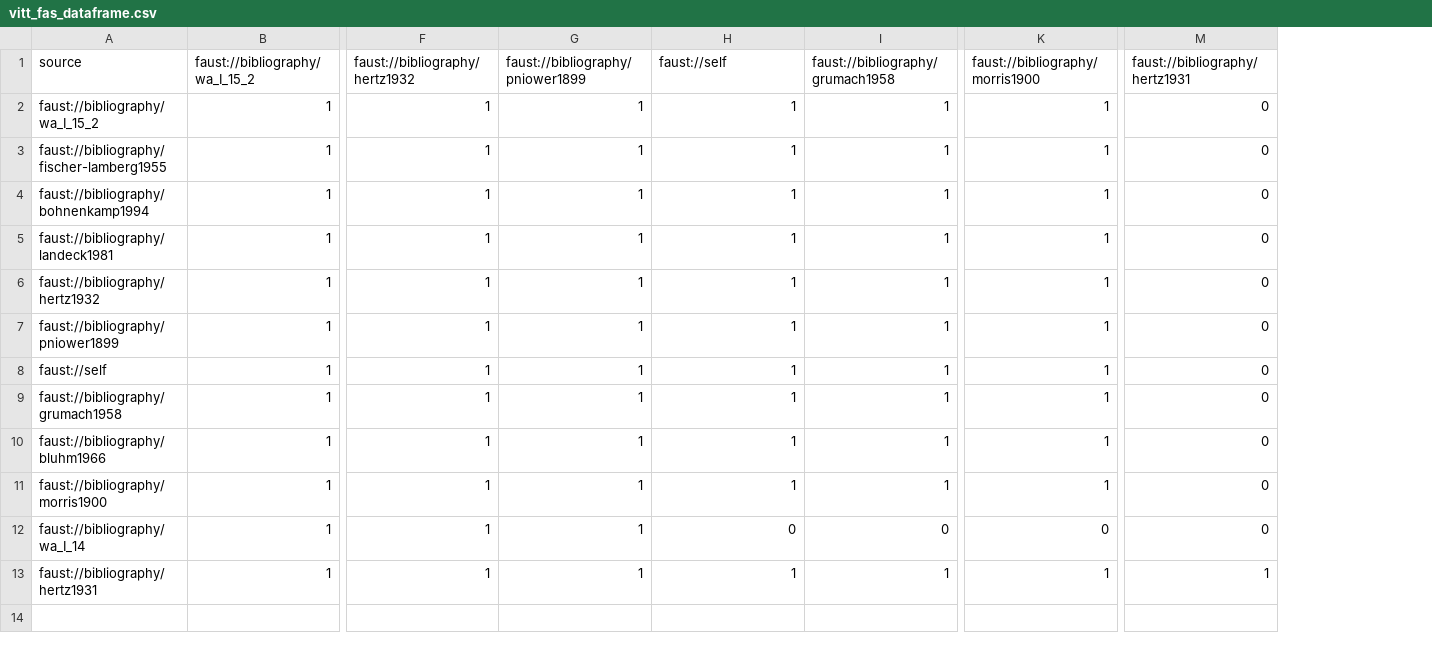
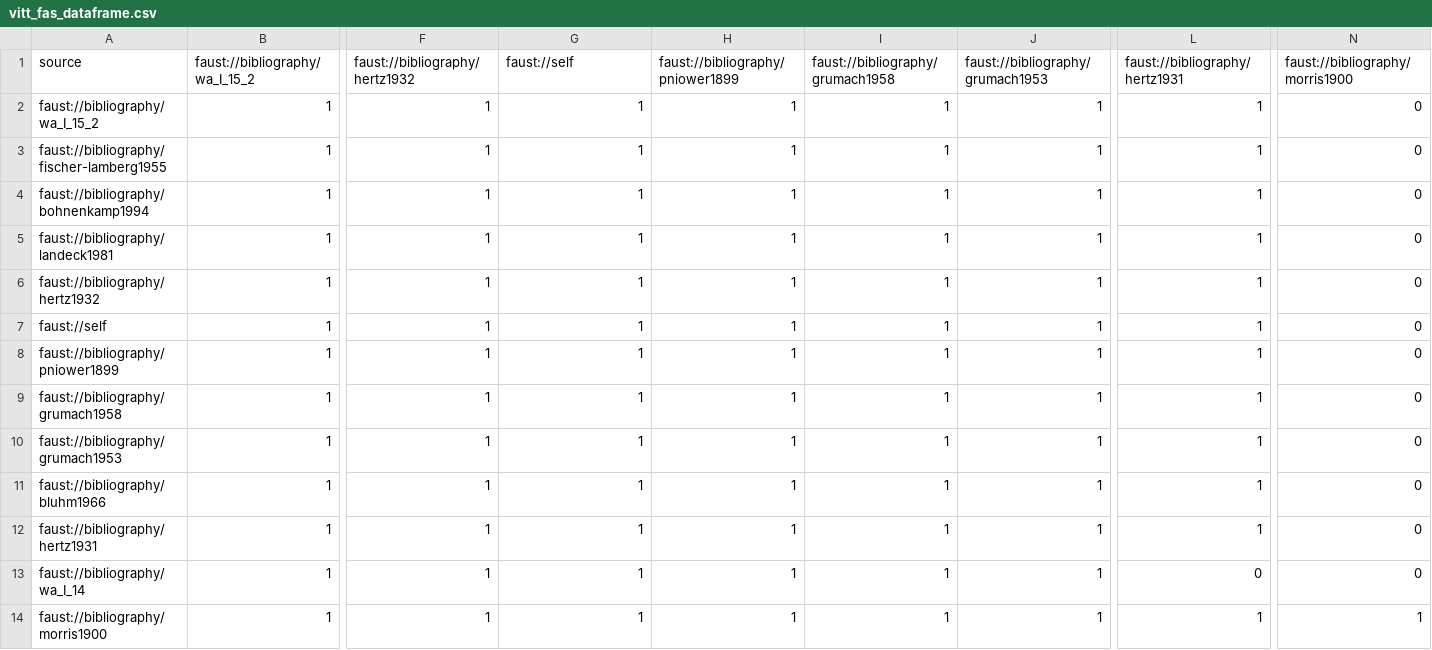
Before and after one commit to papajan3000/faust-macrogen-graph, a CSV file: data/vitt_fas_dataframe.csv, drawn as a sheet; only a part is shown, gaps mark what is left out; addresses are those after the commit; rows hold the shown columns only; the diff names each change by its address in the sheet, - before the commit and + after, or states it on an @@ line.

```diff
--- a/data/vitt_fas_dataframe.csv
+++ b/data/vitt_fas_dataframe.csv
+column J (faust://bibliography/grumach1953), rows 2-6: all 1; rows 8-9: 1 | 1; rows 11-14: all 1
-G1: faust://bibliography/pniower1899
+G1: faust://self
-H1: faust://self
+H1: faust://bibliography/pniower1899
-L1: faust://bibliography/morris1900
+L1: faust://bibliography/hertz1931
-N1: faust://bibliography/hertz1931
+N1: faust://bibliography/morris1900
@@ row 8 moved to row 7: faust://self @@
+row 10: faust://bibliography/grumach1953 | 1 | 1 | 1 | 1 | 1 | 1 | 1 | 0
-A12 (source): faust://bibliography/morris1900
+A12 (source): faust://bibliography/hertz1931
-H13 (faust://bibliography/pniower1899): 0
+H13 (faust://bibliography/pniower1899): 1
-I13 (faust://bibliography/grumach1958): 0
+I13 (faust://bibliography/grumach1958): 1
-A14 (source): faust://bibliography/hertz1931
+A14 (source): faust://bibliography/morris1900
```
Also changed, not shown: data/longer_period_fas_dataframe.csv, data/shorter_period_fas_dataframe.csv, 14 other files.
